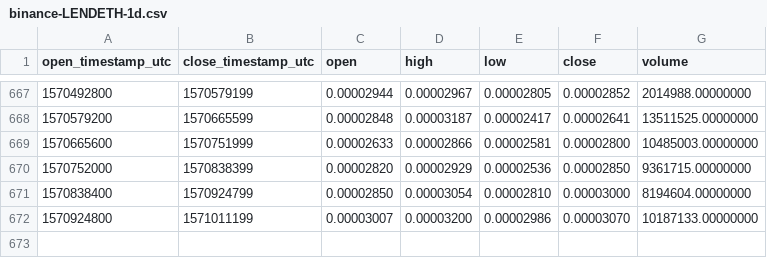
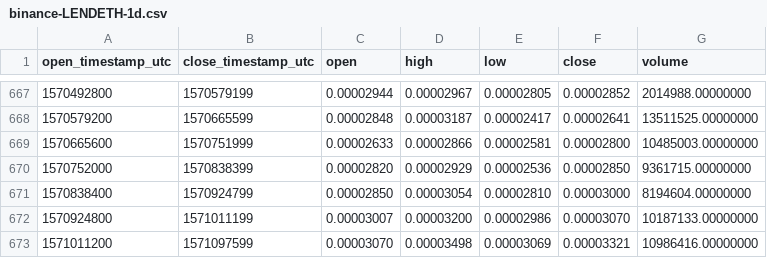
Before and after one commit to cryptobigbro/binance-LENDETH, a CSV file: binance-LENDETH-1d.csv, drawn as a sheet; only a part is shown, gaps mark what is left out; the diff names each change by its address in the sheet, - before the commit and + after, or states it on an @@ line.

Commit message:
Update OHLCV data.

```diff
--- a/binance-LENDETH-1d.csv
+++ b/binance-LENDETH-1d.csv
+row 673: 1571011200 | 1571097599 | 0.00003070 | 0.00003498 | 0.00003069 | 0.00003321 | 10986416.00000000
```
Also changed, not shown: 1 other file.
